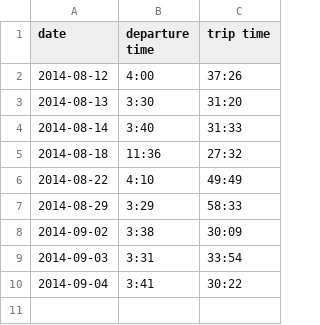
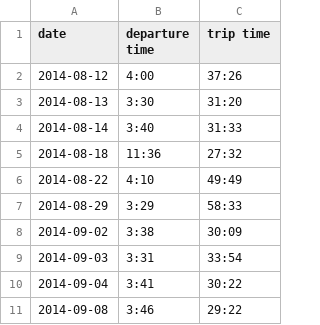
Before and after one commit to terrbearCodes/data, a CSV file: daily_commute.csv, drawn as a sheet; the diff names each change by its address in the sheet, - before the commit and + after, or states it on an @@ line.

Commit message:
commute

```diff
--- a/daily_commute.csv
+++ b/daily_commute.csv
+row 11: 2014-09-08 | 3:46 | 29:22
```
